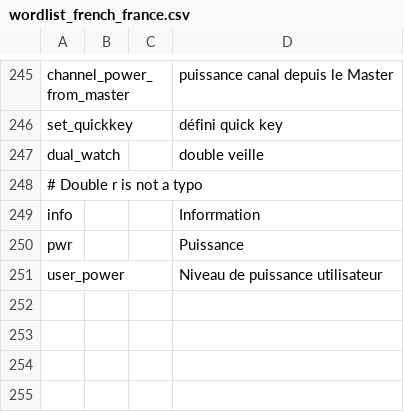
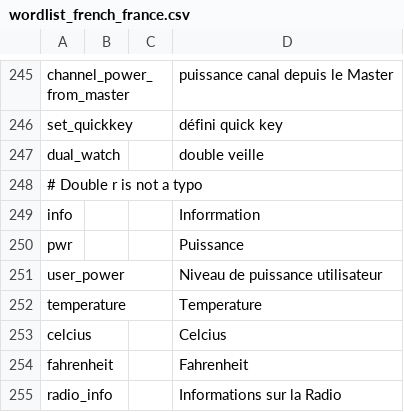
Before and after one commit to vk7js/voice-prompts, a CSV file: languages/french/wordlist_french_france.csv, drawn as a sheet; only a part is shown, gaps mark what is left out.

Commit message:
Add "Radio Infos" new menu, add temperature related prompts.

```diff
--- a/languages/french/wordlist_french_france.csv
+++ b/languages/french/wordlist_french_france.csv
@@ -251 +251,5 @@ pwr,,,Puissance
 user_power,,,Niveau de puissance utilisateur
+temperature,,,Temperature
+celcius,,,Celcius
+fahrenheit,,,Fahrenheit
+radio_info,,,Informations sur la Radio
```
Also changed, not shown: languages/catalan/wordlist_catalan.csv, languages/chinese/wordlist_chinese.csv, 13 other files.
